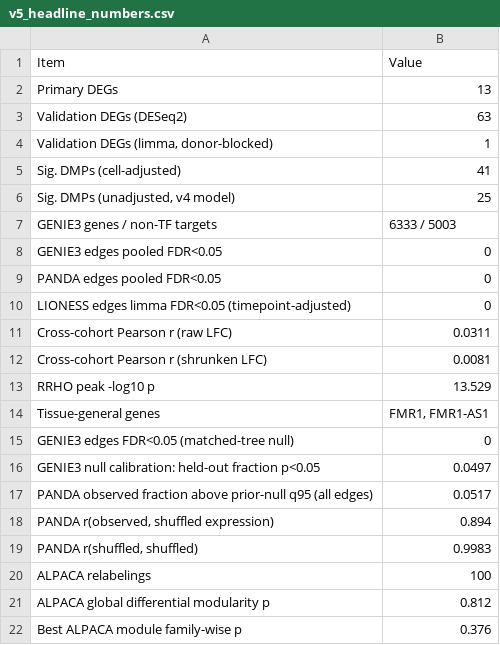
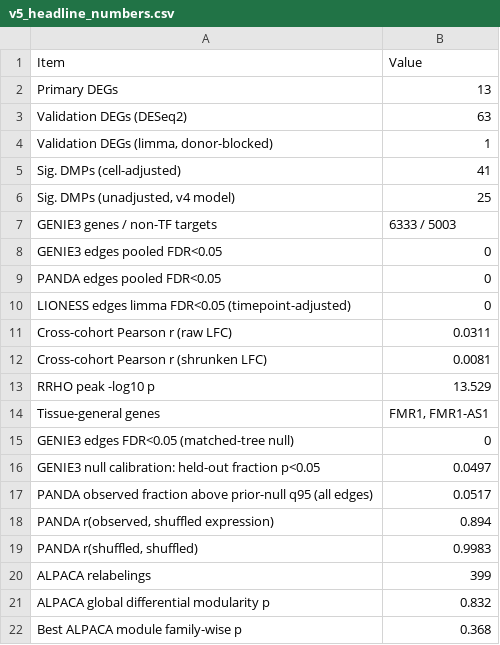
Before and after one commit to adj-04/fxs-research, a CSV file: results/v5_headline_numbers.csv, drawn as a sheet.

```diff
--- a/results/v5_headline_numbers.csv
+++ b/results/v5_headline_numbers.csv
@@ -19,4 +19,4 @@
 "PANDA r(shuffled, shuffled)","0.9983"
-"ALPACA relabelings","100"
-"ALPACA global differential modularity p","0.812"
-"Best ALPACA module family-wise p","0.376"
+"ALPACA relabelings","399"
+"ALPACA global differential modularity p","0.832"
+"Best ALPACA module family-wise p","0.368"
```
Also changed, not shown: results/robust_nulls/ALPACA_former_module4_placement.csv, results/robust_nulls/ALPACA_labelperm_modules.csv, 19 other files.
